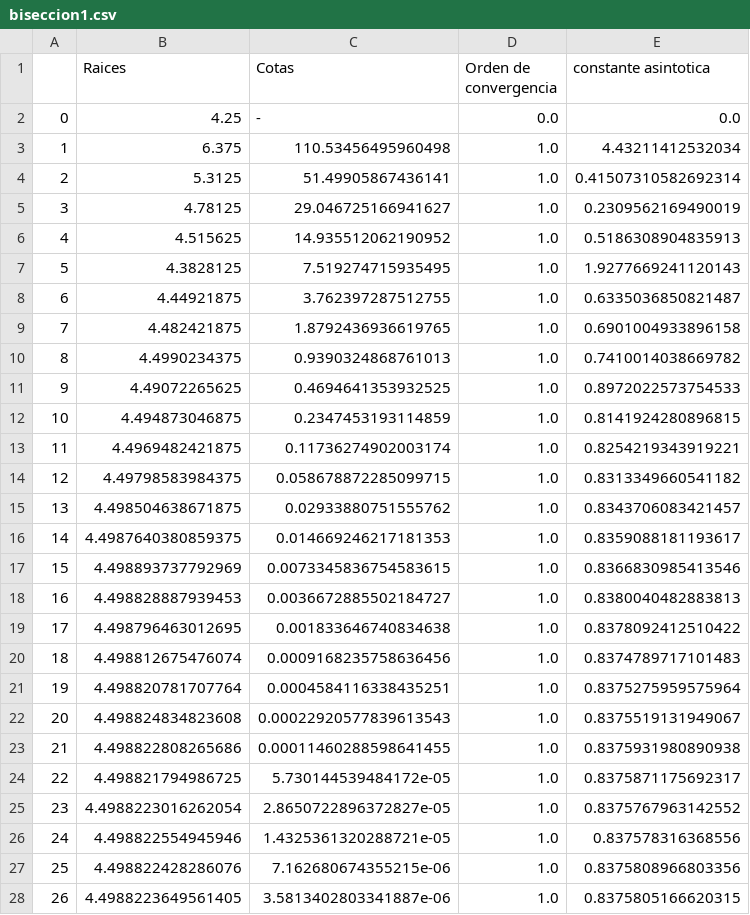
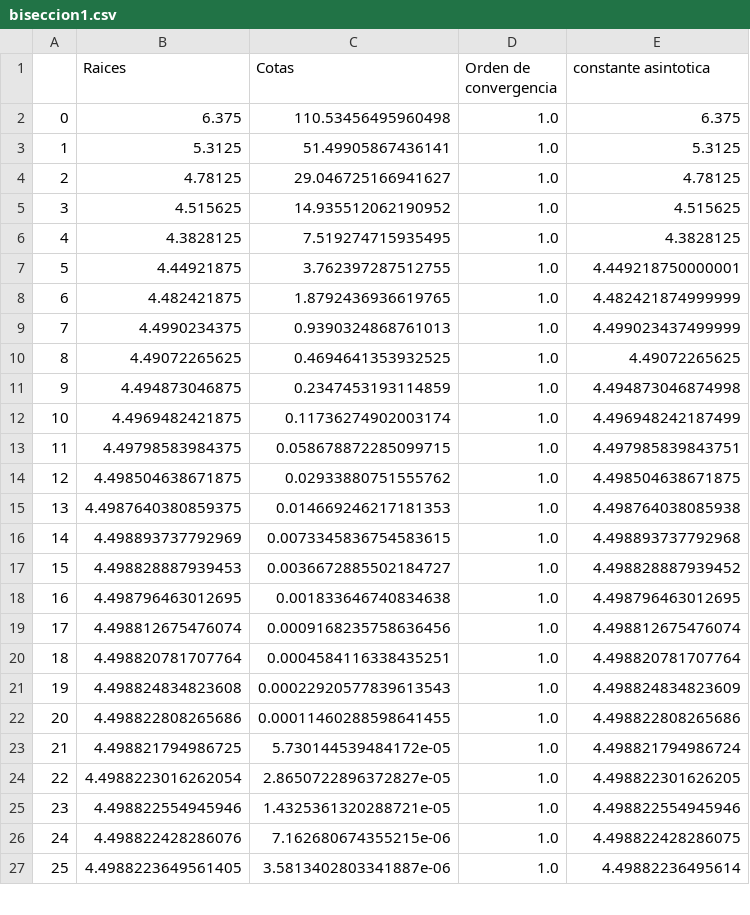
Before and after one commit to valencorrea/AnalisisNumerico-I, a CSV file: tp1/ejercicio3raices/item_e/tablas/biseccion1.csv, drawn as a sheet; only a part is shown; removed rows and columns are numbered as before the commit, all else as after; the diff covers the shown part only; the diff names each change by its address in the sheet, - before the commit and + after, or states it on an @@ line.

```diff
--- a/tp1/ejercicio3raices/item_e/tablas/biseccion1.csv
+++ b/tp1/ejercicio3raices/item_e/tablas/biseccion1.csv
-row 2: 0 | 4.25 | - | 0.0 | 0.0
@@ column A renumbered between rows 2 and 49 @@
-E2 (constante asintotica): 4.43211412532034
+E2 (constante asintotica): 6.375
-E3 (constante asintotica): 0.41507310582692314
+E3 (constante asintotica): 5.3125
-E4 (constante asintotica): 0.2309562169490019
+E4 (constante asintotica): 4.78125
-E5 (constante asintotica): 0.5186308904835913
+E5 (constante asintotica): 4.515625
-E6 (constante asintotica): 1.9277669241120143
+E6 (constante asintotica): 4.3828125
-E7 (constante asintotica): 0.6335036850821487
+E7 (constante asintotica): 4.449218750000001
-E8 (constante asintotica): 0.6901004933896158
+E8 (constante asintotica): 4.482421874999999
-E9 (constante asintotica): 0.7410014038669782
+E9 (constante asintotica): 4.499023437499999
-E10 (constante asintotica): 0.8972022573754533
+E10 (constante asintotica): 4.49072265625
-E11 (constante asintotica): 0.8141924280896815
+E11 (constante asintotica): 4.494873046874998
-E12 (constante asintotica): 0.8254219343919221
+E12 (constante asintotica): 4.496948242187499
-E13 (constante asintotica): 0.8313349660541182
+E13 (constante asintotica): 4.497985839843751
-E14 (constante asintotica): 0.8343706083421457
+E14 (constante asintotica): 4.498504638671875
-E15 (constante asintotica): 0.8359088181193617
+E15 (constante asintotica): 4.498764038085938
-E16 (constante asintotica): 0.8366830985413546
+E16 (constante asintotica): 4.498893737792968
-E17 (constante asintotica): 0.8380040482883813
+E17 (constante asintotica): 4.498828887939452
-E18 (constante asintotica): 0.8378092412510422
+E18 (constante asintotica): 4.498796463012695
-E19 (constante asintotica): 0.8374789717101483
+E19 (constante asintotica): 4.498812675476074
-E20 (constante asintotica): 0.8375275959575964
+E20 (constante asintotica): 4.498820781707764
-E21 (constante asintotica): 0.8375519131949067
+E21 (constante asintotica): 4.498824834823609
-E22 (constante asintotica): 0.8375931980890938
+E22 (constante asintotica): 4.498822808265686
-E23 (constante asintotica): 0.8375871175692317
+E23 (constante asintotica): 4.498821794986724
-E24 (constante asintotica): 0.8375767963142552
+E24 (constante asintotica): 4.498822301626205
-E25 (constante asintotica): 0.837578316368556
+E25 (constante asintotica): 4.498822554945946
-E26 (constante asintotica): 0.8375808966803356
+E26 (constante asintotica): 4.498822428286075
-E27 (constante asintotica): 0.8375805166620315
+E27 (constante asintotica): 4.49882236495614
```
Also changed, not shown: 2 added rows and 24 edited cells elsewhere in this file, tp1/ejercicio3raices/item_e/tablas/newton_raphson1.csv, tp1/ejercicio3raices/item_e/tablas/newton_raphson_modificado1.csv, 13 other files.
